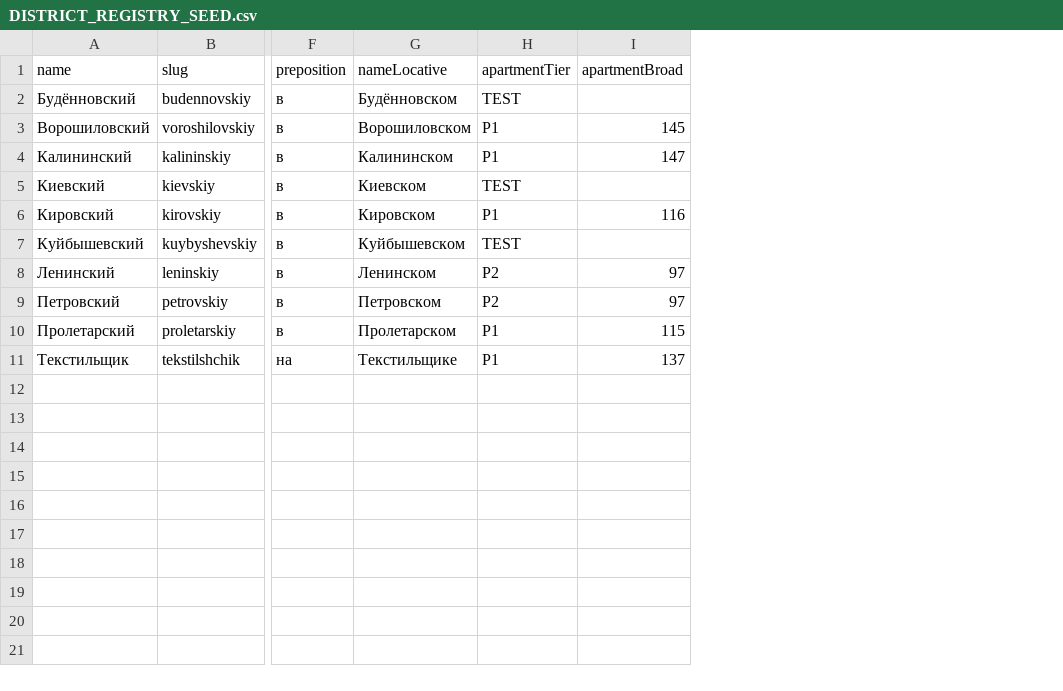
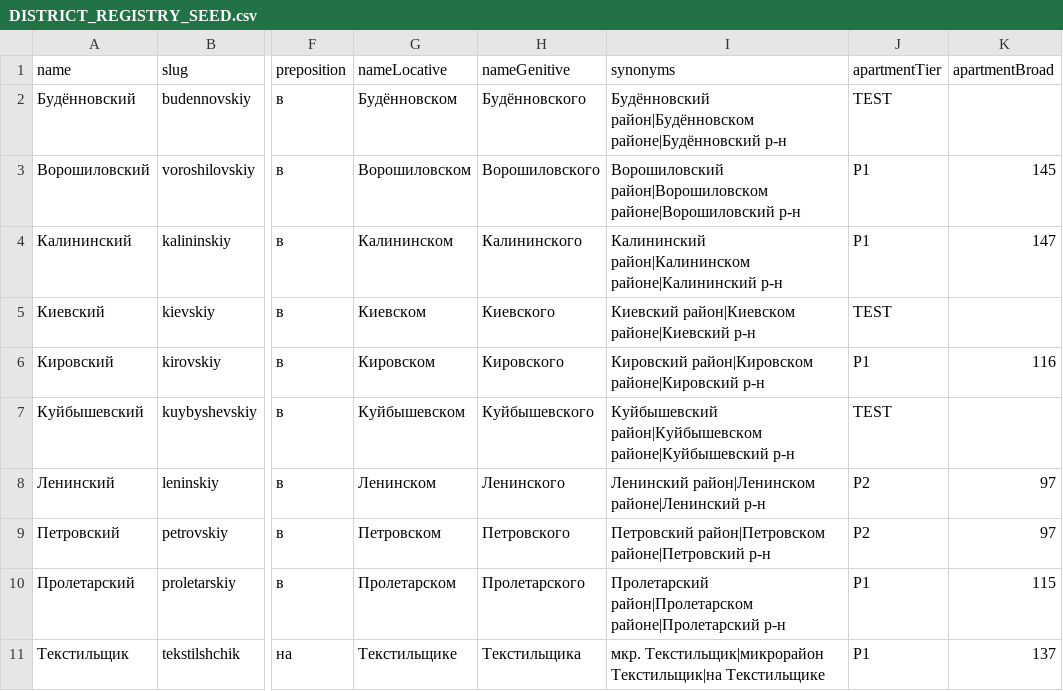
Before and after one commit to neyro-level/don-city-next, a CSV file: docs/seo/DISTRICT_REGISTRY_SEED.csv, drawn as a sheet; only a part is shown, gaps mark what is left out; the diff names each change by its address in the sheet, - before the commit and + after, or states it on an @@ line.

Commit message:
EPIC-108: complete Donetsk district canonical mapping (!99)
## Outcome
Completes canonical forms, data-driven feed mapping and Content Gate route coverage for nine Donetsk administrative districts and Textilshchik.

## Evidence
- PostgreSQL migration up/repeat/down/up PASS
- full Payload migration and seed-twice runtime PASS
- typecheck, lint, geo/SEO/architecture checks PASS
- production not changed

Co-authored-by: Chirkov <neyrolevel@gmail.com>

```diff
--- a/docs/seo/DISTRICT_REGISTRY_SEED.csv
+++ b/docs/seo/DISTRICT_REGISTRY_SEED.csv
+column H (nameGenitive), rows 2-11: Будённовского | Ворошиловского | Калининского | Киевского | Кировского | Куйбышевского | Ленинского | Петровского | Пролетарского | Текстильщика
+column I (synonyms), rows 2-11: Будённовский район|Будённовском районе|Будённовский р-н | Ворошиловский район|Ворошиловском районе|Ворошиловский р-н | Калининский район|Калининском районе|Калининский р-н | Киевский район|Киевском районе|Киевский р-н | Кировский район|Кировском районе|Кировский р-н | Куйбышевский район|Куйбышевском районе|Куйбышевский р-н | Ленинский район|Ленинском районе|Ленинский р-н | Петровский район|Петровском районе|Петровский р-н | Пролетарский район|Пролетарском районе|Пролетарский р-н | мкр. Текстильщик|микрорайон Текстильщик|на Текстильщике
```
Also changed, not shown: 15 other files.
